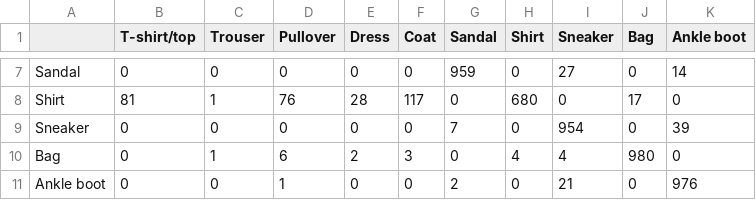
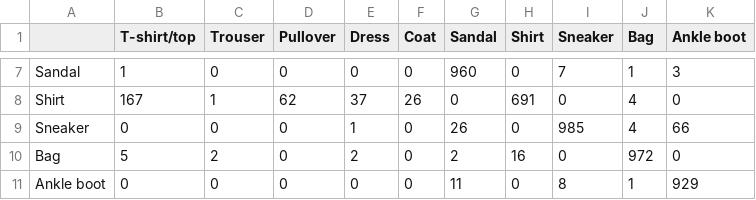
Before and after one commit to lucas-santana/trabalho2-visao-computacional, a CSV file: results/experiment_6/df_cm.csv, drawn as a sheet; only a part is shown, gaps mark what is left out; the diff covers the shown part only; the diff names each change by its address in the sheet, - before the commit and + after, or states it on an @@ line.

```diff
--- a/results/experiment_6/df_cm.csv
+++ b/results/experiment_6/df_cm.csv
-B7 (T-shirt/top): 0
+B7 (T-shirt/top): 1
-G7 (Sandal): 959
+G7 (Sandal): 960
-I7 (Sneaker): 27
+I7 (Sneaker): 7
-J7 (Bag): 0
+J7 (Bag): 1
-K7 (Ankle boot): 14
+K7 (Ankle boot): 3
-B8 (T-shirt/top): 81
+B8 (T-shirt/top): 167
-D8 (Pullover): 76
+D8 (Pullover): 62
-E8 (Dress): 28
+E8 (Dress): 37
-F8 (Coat): 117
+F8 (Coat): 26
-H8 (Shirt): 680
+H8 (Shirt): 691
-J8 (Bag): 17
+J8 (Bag): 4
-E9 (Dress): 0
+E9 (Dress): 1
-G9 (Sandal): 7
+G9 (Sandal): 26
-I9 (Sneaker): 954
+I9 (Sneaker): 985
-J9 (Bag): 0
+J9 (Bag): 4
-K9 (Ankle boot): 39
+K9 (Ankle boot): 66
-B10 (T-shirt/top): 0
+B10 (T-shirt/top): 5
-C10 (Trouser): 1
+C10 (Trouser): 2
-D10 (Pullover): 6
+D10 (Pullover): 0
-F10 (Coat): 3
+F10 (Coat): 0
-G10 (Sandal): 0
+G10 (Sandal): 2
-H10 (Shirt): 4
+H10 (Shirt): 16
-I10 (Sneaker): 4
+I10 (Sneaker): 0
-J10 (Bag): 980
+J10 (Bag): 972
-D11 (Pullover): 1
+D11 (Pullover): 0
-G11 (Sandal): 2
+G11 (Sandal): 11
-I11 (Sneaker): 21
+I11 (Sneaker): 8
-J11 (Bag): 0
+J11 (Bag): 1
-K11 (Ankle boot): 976
+K11 (Ankle boot): 929
```
Also changed, not shown: 32 edited cells elsewhere in this file, results/acc_experiments.csv, results/experiment_5/df_cm.csv, 42 other files.
